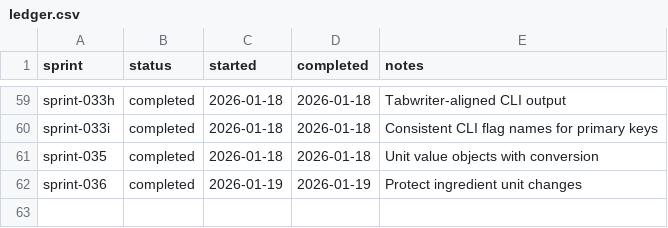
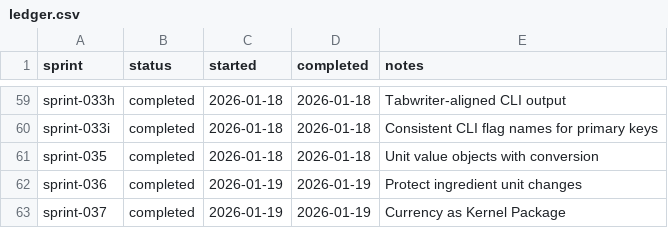
Before and after one commit to TheFellow/go-modular-monolith, a CSV file: .ai/sprints/ledger.csv, drawn as a sheet; only a part is shown, gaps mark what is left out.

Commit message:
Complete sprint 037: Extract currency into kernel package with sealed interface and update downstream consumers.

```diff
--- a/.ai/sprints/ledger.csv
+++ b/.ai/sprints/ledger.csv
@@ -62 +62,2 @@ sprint-035,completed,2026-01-18,2026-01-18,Unit value objects with conversion
 sprint-036,completed,2026-01-19,2026-01-19,Protect ingredient unit changes
+sprint-037,completed,2026-01-19,2026-01-19,Currency as Kernel Package
```
Also changed, not shown: 15 other files.
